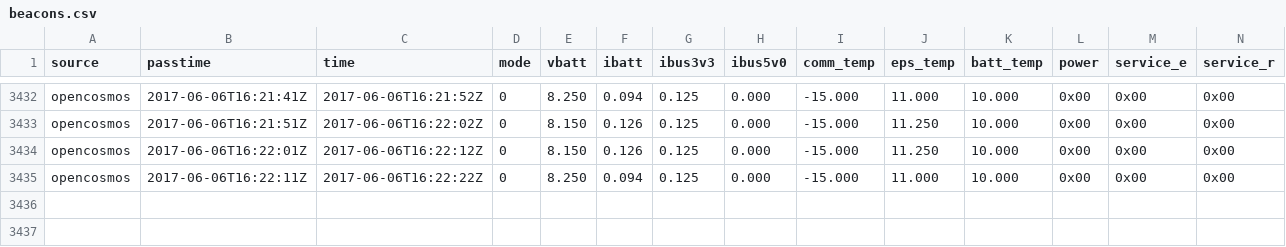
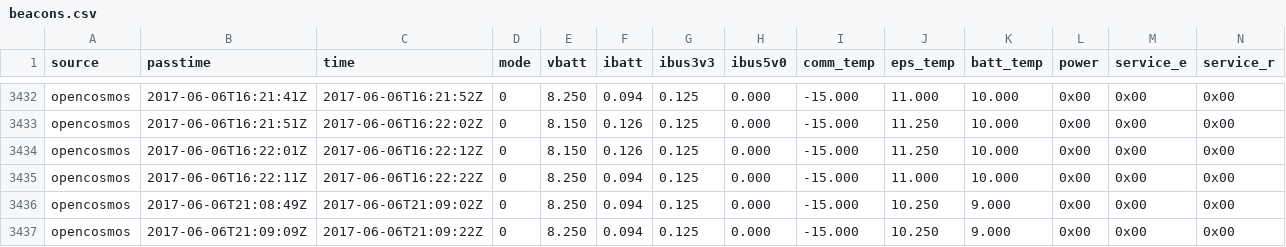
Before and after one commit to opencosmos/qb01-beacon-decoder, a CSV file: beacons.csv, drawn as a sheet; only a part is shown, gaps mark what is left out; rows hold the shown columns only; the diff names each change by its address in the sheet, - before the commit and + after, or states it on an @@ line.

```diff
--- a/beacons.csv
+++ b/beacons.csv
+row 3436: opencosmos | 2017-06-06T21:08:49Z | 2017-06-06T21:09:02Z | 0 | 8.250 | 0.094 | 0.125 | 0.000 | -15.000 | 10.250 | 9.000 | 0x00 | 0x00 | 0x00
+row 3437: opencosmos | 2017-06-06T21:09:09Z | 2017-06-06T21:09:22Z | 0 | 8.250 | 0.094 | 0.125 | 0.000 | -15.000 | 10.250 | 9.000 | 0x00 | 0x00 | 0x00
```
Also changed, not shown: 2 other files.
